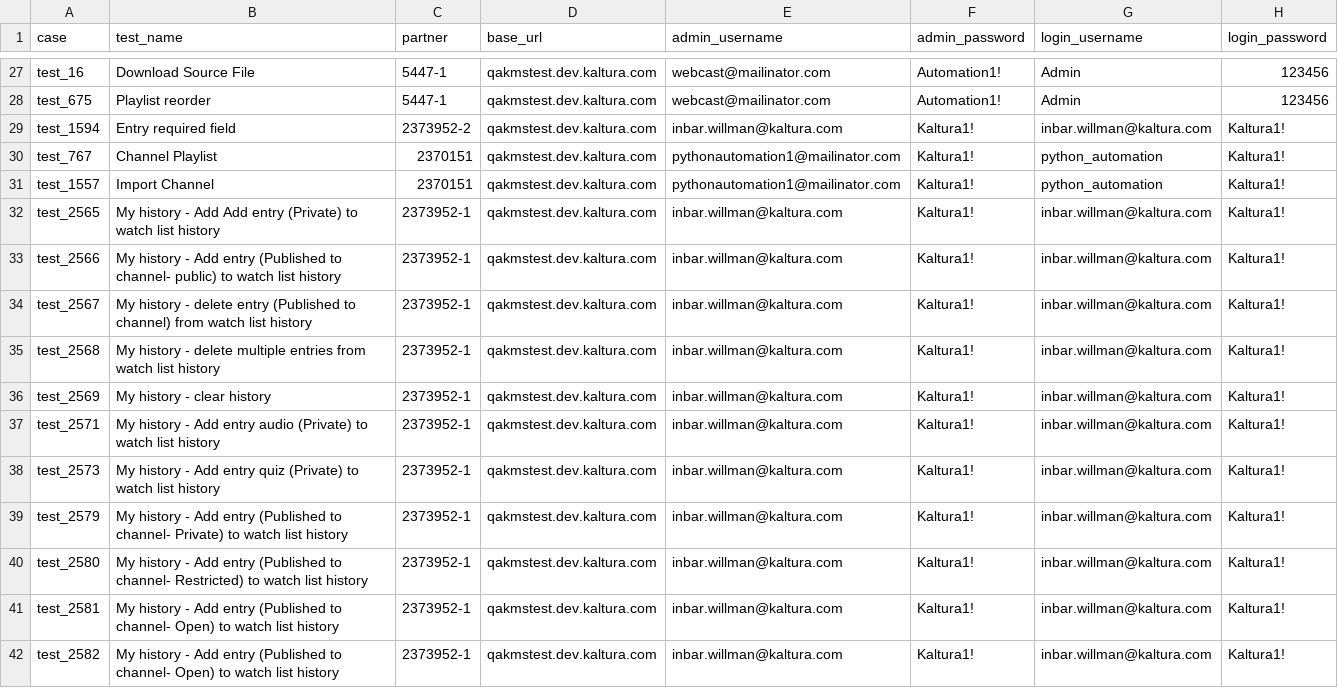
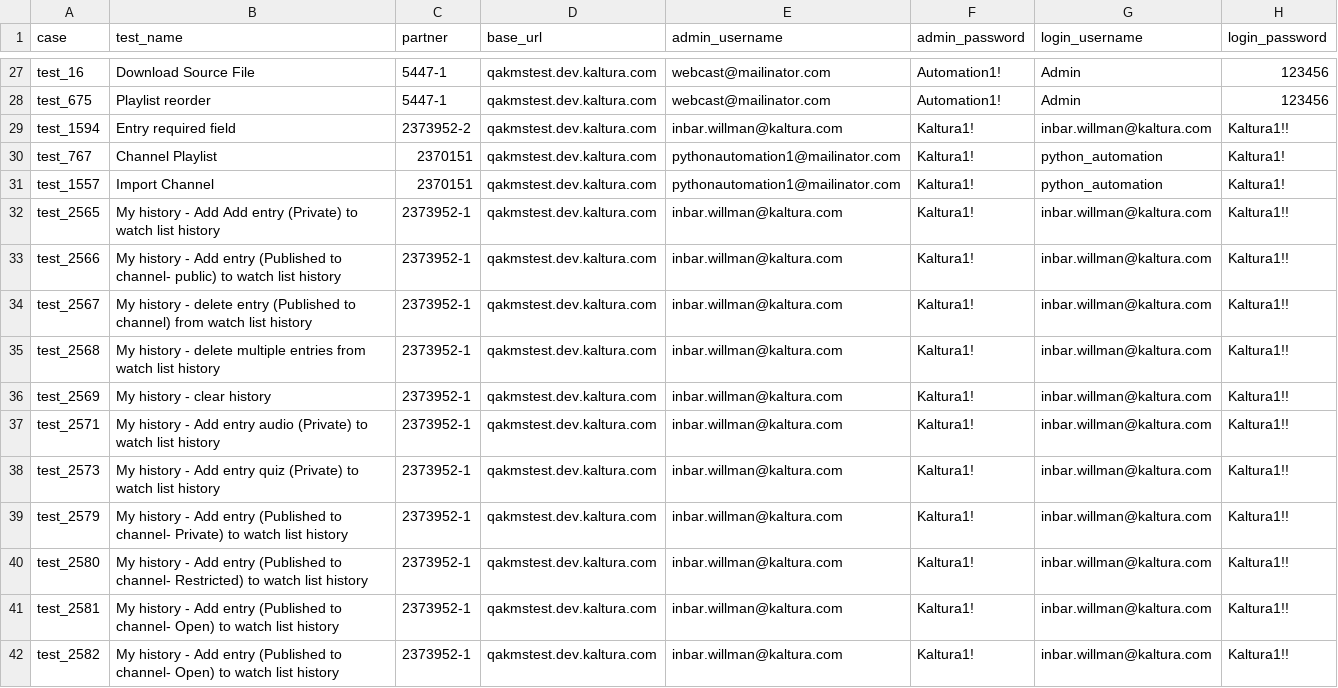
Before and after one commit to NadyaDi/kms-automation, a CSV file: web/ini/testPartnersTesting.csv, drawn as a sheet; only a part is shown, gaps mark what is left out; the diff covers the shown part only.

```diff
--- a/web/ini/testPartnersTesting.csv
+++ b/web/ini/testPartnersTesting.csv
@@ -28,15 +28,15 @@ test_16,Download Source File,5447-1,qakmstest.dev.kaltura.com,webcast@mailinator
 test_675,Playlist reorder,5447-1,qakmstest.dev.kaltura.com,webcast@mailinator.com,Automation1!,Admin,123456
-test_1594,Entry required field,2373952-2,qakmstest.dev.kaltura.com,inbar.willman@kaltura.com,Kaltura1!,inbar.willman@kaltura.com,Kaltura1!
+test_1594,Entry required field,2373952-2,qakmstest.dev.kaltura.com,inbar.willman@kaltura.com,Kaltura1!,inbar.willman@kaltura.com,Kaltura1!!
 test_767,Channel Playlist,2370151,qakmstest.dev.kaltura.com,pythonautomation1@mailinator.com,Kaltura1!,python_automation,Kaltura1!
 test_1557,Import Channel,2370151,qakmstest.dev.kaltura.com,pythonautomation1@mailinator.com,Kaltura1!,python_automation,Kaltura1!
-test_2565,My history - Add Add entry (Private) to watch list history,2373952-1,qakmstest.dev.kaltura.com,inbar.willman@kaltura.com,Kaltura1!,inbar.willman@kaltura.com,Kaltura1!
-test_2566,My history - Add entry (Published to channel- public) to watch list history,2373952-1,qakmstest.dev.kaltura.com,inbar.willman@kaltura.com,Kaltura1!,inbar.willman@kaltura.com,Kaltura1!
-test_2567,My history - delete entry (Published to channel) from watch list history,2373952-1,qakmstest.dev.kaltura.com,inbar.willman@kaltura.com,Kaltura1!,inbar.willman@kaltura.com,Kaltura1!
-test_2568,My history - delete multiple entries from watch list history,2373952-1,qakmstest.dev.kaltura.com,inbar.willman@kaltura.com,Kaltura1!,inbar.willman@kaltura.com,Kaltura1!
-test_2569,My history - clear history,2373952-1,qakmstest.dev.kaltura.com,inbar.willman@kaltura.com,Kaltura1!,inbar.willman@kaltura.com,Kaltura1!
-test_2571,My history - Add entry audio (Private) to watch list history,2373952-1,qakmstest.dev.kaltura.com,inbar.willman@kaltura.com,Kaltura1!,inbar.willman@kaltura.com,Kaltura1!
-test_2573,My history - Add entry quiz (Private) to watch list history,2373952-1,qakmstest.dev.kaltura.com,inbar.willman@kaltura.com,Kaltura1!,inbar.willman@kaltura.com,Kaltura1!
-test_2579,My history - Add entry (Published to channel- Private) to watch list history,2373952-1,qakmstest.dev.kaltura.com,inbar.willman@kaltura.com,Kaltura1!,inbar.willman@kaltura.com,Kaltura1!
-test_2580,My history - Add entry (Published to channel- Restricted) to watch list history,2373952-1,qakmstest.dev.kaltura.com,inbar.willman@kaltura.com,Kaltura1!,inbar.willman@kaltura.com,Kaltura1!
-test_2581,My history - Add entry (Published to channel- Open) to watch list history,2373952-1,qakmstest.dev.kaltura.com,inbar.willman@kaltura.com,Kaltura1!,inbar.willman@kaltura.com,Kaltura1!
-test_2582,My history - Add entry (Published to channel- Open) to watch list history,2373952-1,qakmstest.dev.kaltura.com,inbar.willman@kaltura.com,Kaltura1!,inbar.willman@kaltura.com,Kaltura1!
+test_2565,My history - Add Add entry (Private) to watch list history,2373952-1,qakmstest.dev.kaltura.com,inbar.willman@kaltura.com,Kaltura1!,inbar.willman@kaltura.com,Kaltura1!!
+test_2566,My history - Add entry (Published to channel- public) to watch list history,2373952-1,qakmstest.dev.kaltura.com,inbar.willman@kaltura.com,Kaltura1!,inbar.willman@kaltura.com,Kaltura1!!
+test_2567,My history - delete entry (Published to channel) from watch list history,2373952-1,qakmstest.dev.kaltura.com,inbar.willman@kaltura.com,Kaltura1!,inbar.willman@kaltura.com,Kaltura1!!
+test_2568,My history - delete multiple entries from watch list history,2373952-1,qakmstest.dev.kaltura.com,inbar.willman@kaltura.com,Kaltura1!,inbar.willman@kaltura.com,Kaltura1!!
+test_2569,My history - clear history,2373952-1,qakmstest.dev.kaltura.com,inbar.willman@kaltura.com,Kaltura1!,inbar.willman@kaltura.com,Kaltura1!!
+test_2571,My history - Add entry audio (Private) to watch list history,2373952-1,qakmstest.dev.kaltura.com,inbar.willman@kaltura.com,Kaltura1!,inbar.willman@kaltura.com,Kaltura1!!
+test_2573,My history - Add entry quiz (Private) to watch list history,2373952-1,qakmstest.dev.kaltura.com,inbar.willman@kaltura.com,Kaltura1!,inbar.willman@kaltura.com,Kaltura1!!
+test_2579,My history - Add entry (Published to channel- Private) to watch list history,2373952-1,qakmstest.dev.kaltura.com,inbar.willman@kaltura.com,Kaltura1!,inbar.willman@kaltura.com,Kaltura1!!
+test_2580,My history - Add entry (Published to channel- Restricted) to watch list history,2373952-1,qakmstest.dev.kaltura.com,inbar.willman@kaltura.com,Kaltura1!,inbar.willman@kaltura.com,Kaltura1!!
+test_2581,My history - Add entry (Published to channel- Open) to watch list history,2373952-1,qakmstest.dev.kaltura.com,inbar.willman@kaltura.com,Kaltura1!,inbar.willman@kaltura.com,Kaltura1!!
+test_2582,My history - Add entry (Published to channel- Open) to watch list history,2373952-1,qakmstest.dev.kaltura.com,inbar.willman@kaltura.com,Kaltura1!,inbar.willman@kaltura.com,Kaltura1!!
```
Also changed, not shown: 15 edited cells elsewhere in this file, web/ini/testPartnersTestingNewUI.csv, 5 other files.
